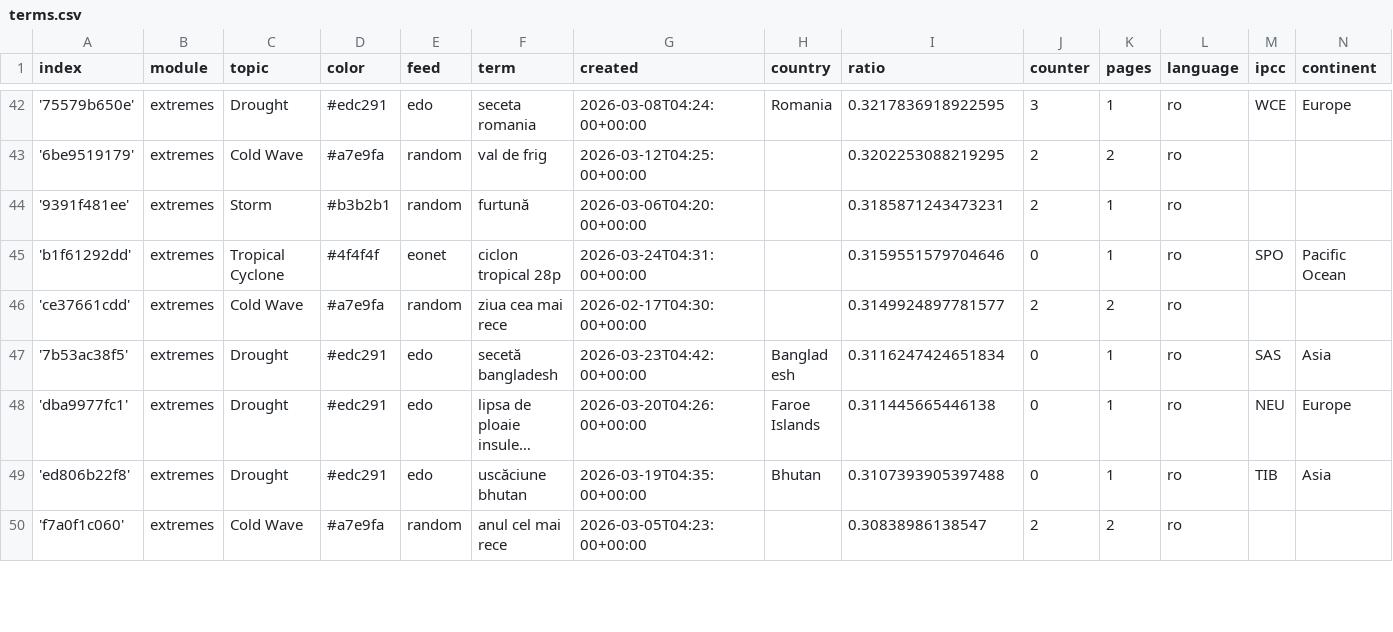
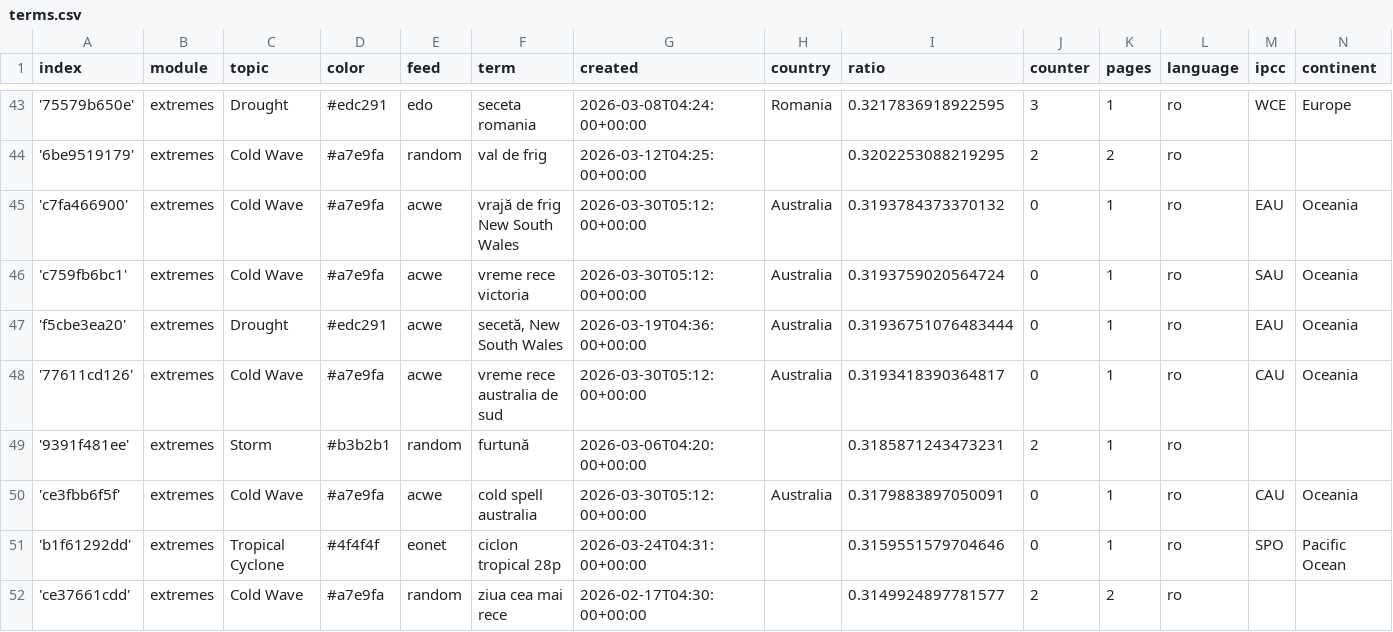
Before and after one commit to TinoH91news/romanianExtremes, a CSV file: terms.csv, drawn as a sheet; only a part is shown, gaps mark what is left out; the shorter side is filled out with more unchanged rows; long unchanged cells end in …; the diff covers the shown part only; the diff names each change by its address in the sheet, - before the commit and + after, or states it on an @@ line.

Commit message:
Commit from GitHub Actions (import:0.0)

```diff
--- a/terms.csv
+++ b/terms.csv
+row 45: 'c7fa466900' | extremes | Cold Wave | #a7e9fa | acwe | vrajă de frig New South Wales | 2026-03-30T05:12:00+00:00 | Australia | 0.3193784373370132 | 0 | 1 | ro | EAU | Oceania
+row 46: 'c759fb6bc1' | extremes | Cold Wave | #a7e9fa | acwe | vreme rece victoria | 2026-03-30T05:12:00+00:00 | Australia | 0.3193759020564724 | 0 | 1 | ro | SAU | Oceania
+row 47: 'f5cbe3ea20' | extremes | Drought | #edc291 | acwe | secetă, New South Wales | 2026-03-19T04:36:00+00:00 | Australia | 0.31936751076483444 | 0 | 1 | ro | EAU | Oceania
+row 48: '77611cd126' | extremes | Cold Wave | #a7e9fa | acwe | vreme rece australia de sud | 2026-03-30T05:12:00+00:00 | Australia | 0.3193418390364817 | 0 | 1 | ro | CAU | Oceania
+row 50: 'ce3fbb6f5f' | extremes | Cold Wave | #a7e9fa | acwe | cold spell australia | 2026-03-30T05:12:00+00:00 | Australia | 0.3179883897050091 | 0 | 1 | ro | CAU | Oceania
```
Also changed, not shown: 3 added rows and 3 edited cells elsewhere in this file.
